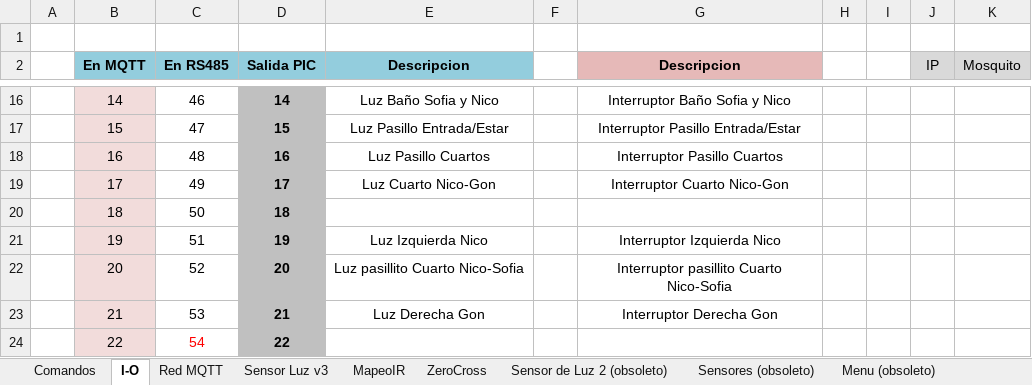
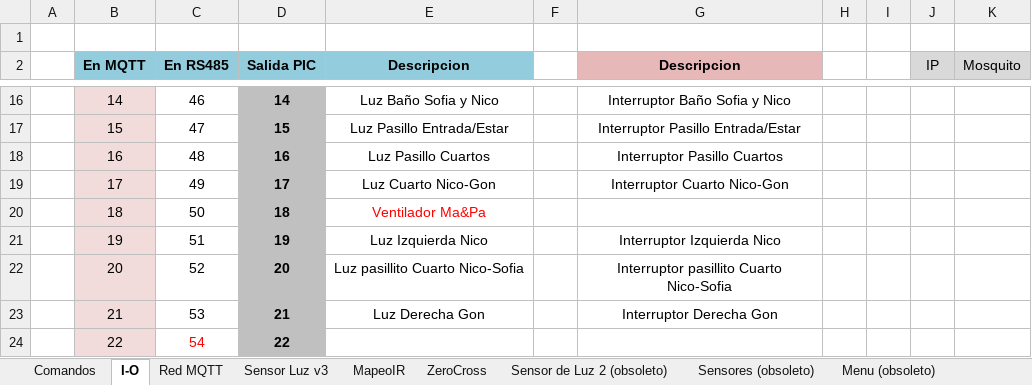
Before and after one commit to gonzacarv/Casandra, an Excel workbook: Soft/Dimer.xlsx, sheet I-O, drawn as a sheet; only a part is shown, gaps mark what is left out; values as stored, in another font and other column widths than the file's, no borders; the diff names each change by its address in the sheet, - before the commit and + after, or states it on an @@ line.

```diff
--- a/Soft/Dimer.xlsx (sheet I-O)
+++ b/Soft/Dimer.xlsx (sheet I-O)
-E20 (Descripcion): (empty)
+E20 (Descripcion): Ventilador Ma&Pa
```
Also changed, not shown: 2 other files.
